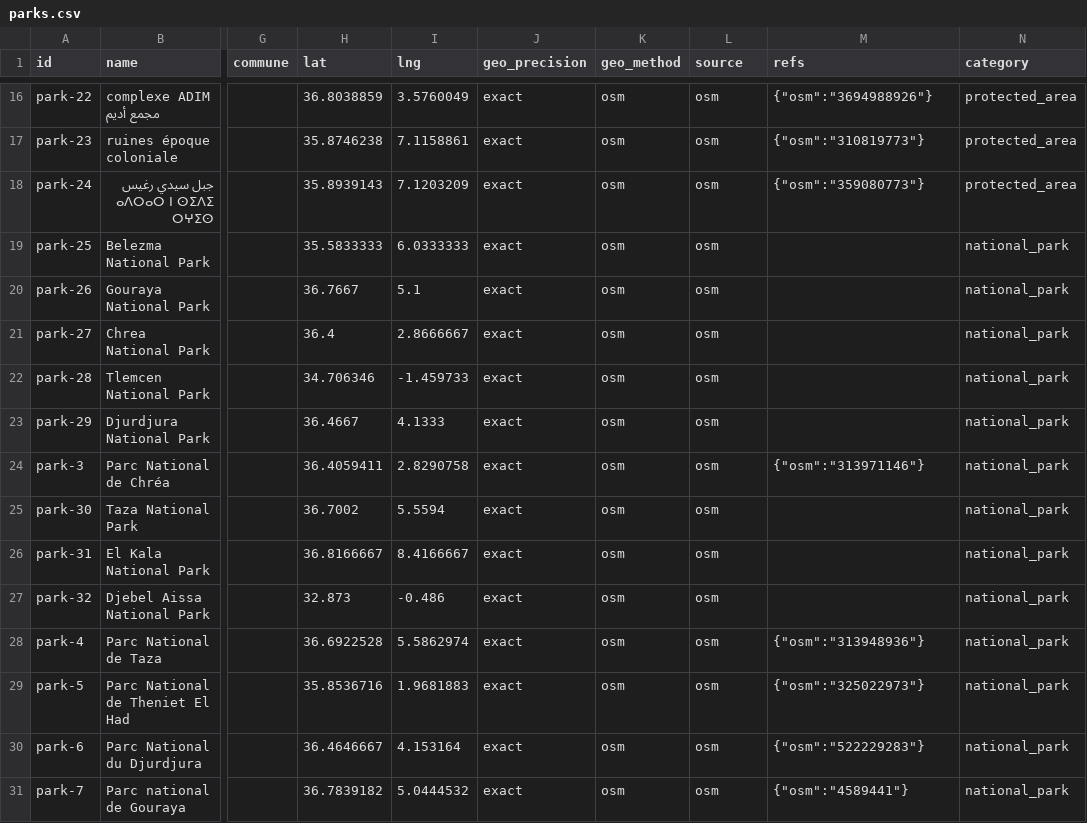
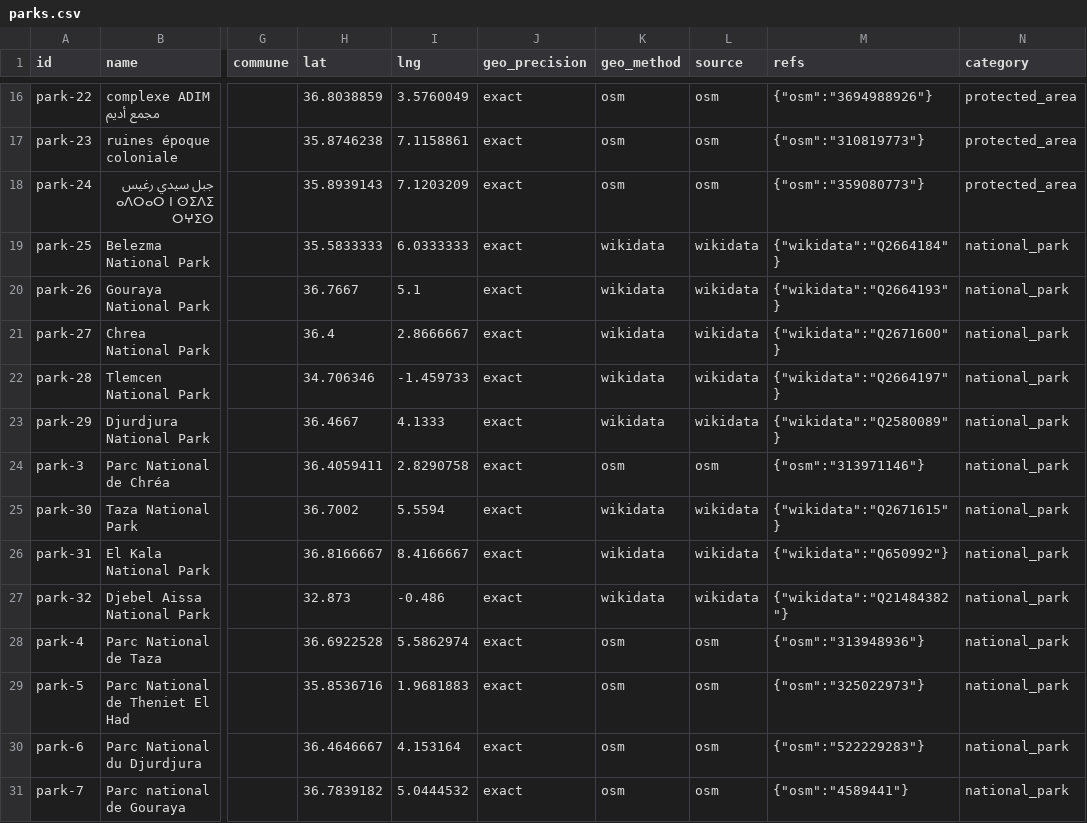
Before and after one commit to yasserstudio/geoalgeria, a CSV file: packages/tourisme/data/csv/parks.csv, drawn as a sheet; only a part is shown, gaps mark what is left out; the diff names each change by its address in the sheet, - before the commit and + after, or states it on an @@ line.

Commit message:
fix(data): restore the 972 tourisme values the v2 cutover dropped
tourOsm mapped only id/name/wilaya/coords/type, so every other populated
field on the four OSM layers was silently discarded at 7a1fa12: lodging
lost address x209, phone x204, website x84, stars x60, rooms x24;
attractions wikidata x80, wikipedia x39, description x26; historic
wikidata x148, wikipedia x61, heritage_status x17, heritage x12; parks
wikidata x8.

Recovered from 7a1fa12^ by replaying the full v1 tree through the fixed
transform, not by editing data. The join is the current id minus its layer
prefix against the v1 integer id: 1:1 and total on all five files (4,348
of 4,348, no unmatched either way), independently confirmed by name, lat,
lng and osm id agreeing on every matched pair. Replaying with the
transform unchanged first reproduced HEAD byte-for-byte, so the only
delta is the intended one.

The 236 wikidata and 100 wikipedia ids land in refs per scope addition #3,
not as top-level fields; the rest are domain extras under the contract's
standardized names.

Also corrects provenance the same map had overwritten. 115 records (32
attractions, 75 historic, 8 parks) carry source "Wikidata" upstream and no
osm_id, but tourOsm hard-coded source and geo_method to "osm" — relicensing
CC0 items as ODbL and citing a source they never came from, while
metadata.sources[] declared no wikidata key at all and the READMEs claimed
one. They now resolve to "wikidata", sources[] gains the key, and the
dataset license reads ODbL-1.0 AND CC0-1.0 AND factual public listing
(ASAL). This is the last point it can change: source's domain locks at
2.0.0.

The replay fixture gained six real v1 records so the sample exercises every
carried-through field and the OSM/Wikidata split on all three files that
have one — dropping any of them now fails test/migrate-v2-replay.test.mjs
instead of passing unseen. Types declare the restored fields, refs.osm
becomes optional (115 records have only a QID), and the three READMEs state
the optional-field and Wikidata-source counts, all verified against the
data.

```diff
--- a/packages/tourisme/data/csv/parks.csv
+++ b/packages/tourisme/data/csv/parks.csv
-K19:K23 (geo_method): osm
+K19:K23 (geo_method): wikidata
-L19:L23 (source): osm
+L19:L23 (source): wikidata
-M19 (refs): (empty)
+M19 (refs): {"wikidata":"Q2664184"}
-M20 (refs): (empty)
+M20 (refs): {"wikidata":"Q2664193"}
-M21 (refs): (empty)
+M21 (refs): {"wikidata":"Q2671600"}
-M22 (refs): (empty)
+M22 (refs): {"wikidata":"Q2664197"}
-M23 (refs): (empty)
+M23 (refs): {"wikidata":"Q2580089"}
-K25:K27 (geo_method): osm
+K25:K27 (geo_method): wikidata
-L25:L27 (source): osm
+L25:L27 (source): wikidata
-M25 (refs): (empty)
+M25 (refs): {"wikidata":"Q2671615"}
-M26 (refs): (empty)
+M26 (refs): {"wikidata":"Q650992"}
-M27 (refs): (empty)
+M27 (refs): {"wikidata":"Q21484382"}
```
Also changed, not shown: 18 other files.
